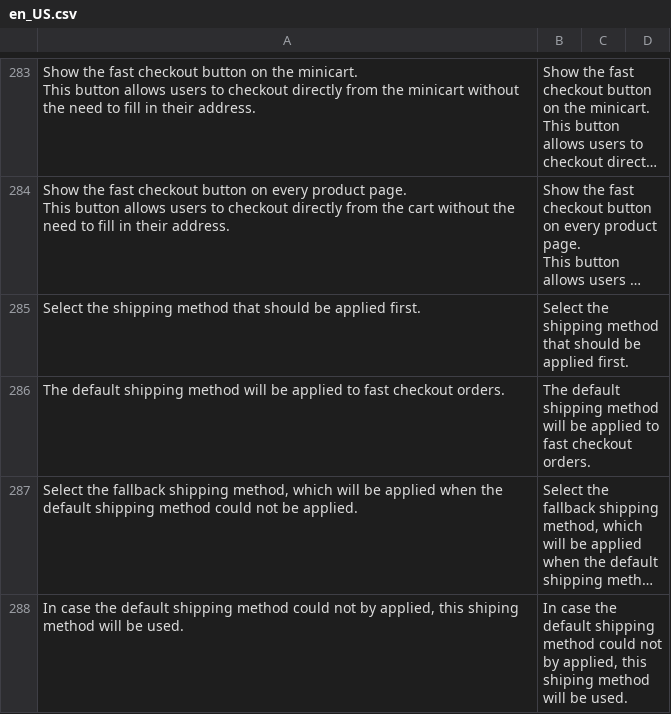
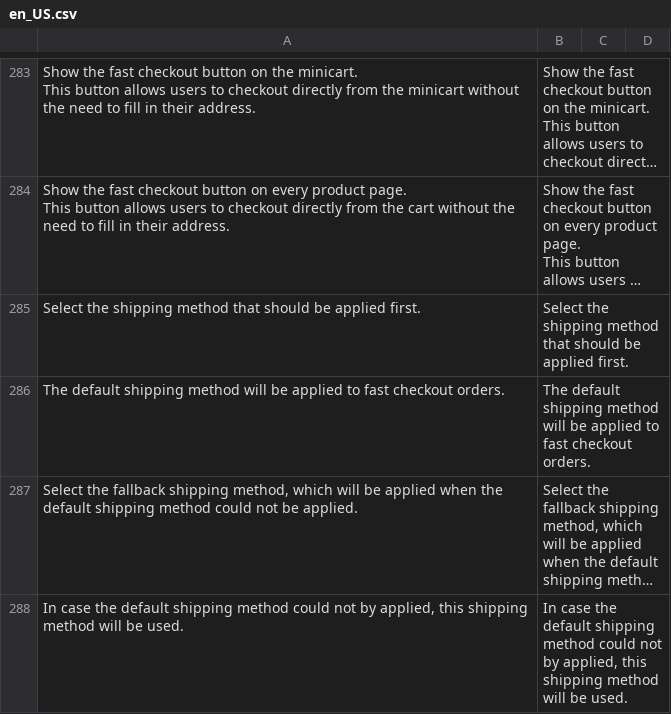
Before and after one commit to paynl/magento2-plugin, a CSV file: i18n/en_US.csv, drawn as a sheet; only a part is shown, gaps mark what is left out; long unchanged cells end in …; the diff covers the shown part only; the diff names each change by its address in the sheet, - before the commit and + after, or states it on an @@ line.

```diff
--- a/i18n/en_US.csv
+++ b/i18n/en_US.csv
-A288: …applied, this shiping method will…
+A288: …applied, this shipping method will…
-B288: …applied, this shiping method will…
+B288: …applied, this shipping method will…
```
Also changed, not shown: 2 edited cells elsewhere in this file, i18n/de_AT.csv, i18n/de_CH.csv, 11 other files.
